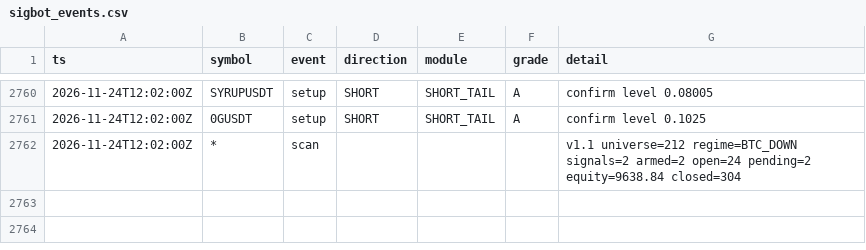
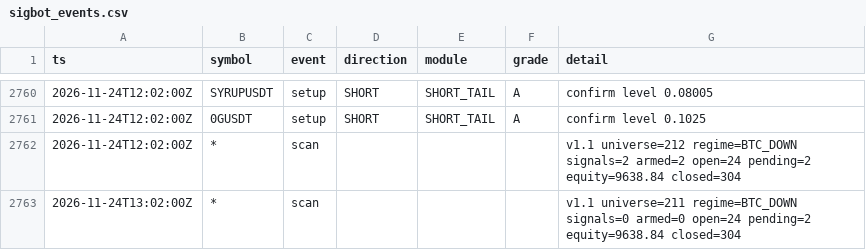
Before and after one commit to lukeperry80/sigbot-data, a CSV file: sigbot_events.csv, drawn as a sheet; only a part is shown, gaps mark what is left out; the diff names each change by its address in the sheet, - before the commit and + after, or states it on an @@ line.

```diff
--- a/sigbot_events.csv
+++ b/sigbot_events.csv
+row 2763: 2026-11-24T13:02:00Z | * | scan |  |  |  | v1.1 universe=211 regime=BTC_DOWN signals=0 armed=0 open=24 pending=2 equity=9638.84 closed=304
```
Also changed, not shown: 3 other files.
